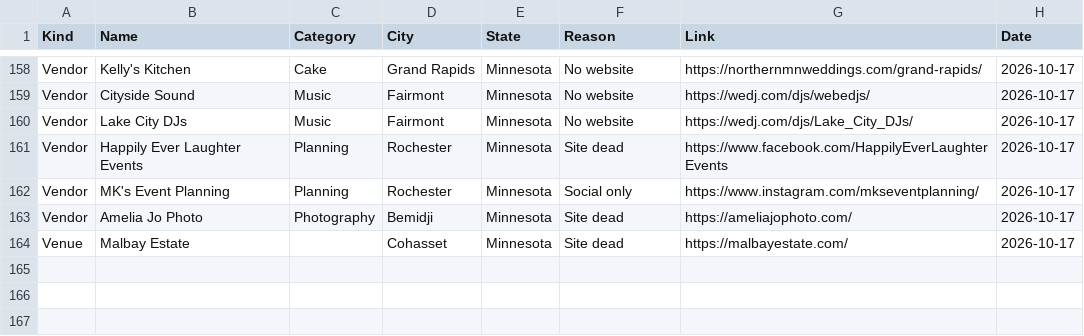
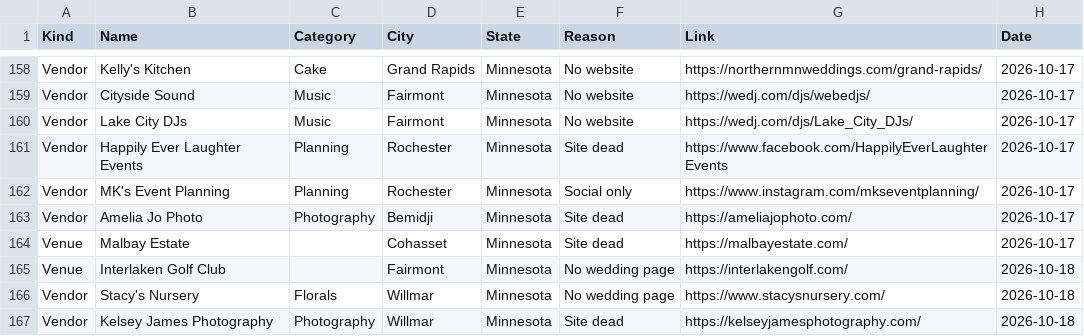
Before and after one commit to dukemackle/Wedding-Build, a TSV file: src/lib/batches/skipped/minnesota.tsv, drawn as a sheet; only a part is shown, gaps mark what is left out.

```diff
--- a/src/lib/batches/skipped/minnesota.tsv
+++ b/src/lib/batches/skipped/minnesota.tsv
@@ -164 +164,4 @@ Vendor	Amelia Jo Photo	Photography	Bemidji	Minnesota	Site dead	https://ameliajop
 Venue	Malbay Estate		Cohasset	Minnesota	Site dead	https://malbayestate.com/	2026-10-17
+Venue	Interlaken Golf Club		Fairmont	Minnesota	No wedding page	https://interlakengolf.com/	2026-10-18
+Vendor	Stacy's Nursery	Florals	Willmar	Minnesota	No wedding page	https://www.stacysnursery.com/	2026-10-18
+Vendor	Kelsey James Photography	Photography	Willmar	Minnesota	Site dead	https://kelseyjamesphotography.com/	2026-10-18
```
Also changed, not shown: src/lib/batches/skipped/kansas.tsv, src/lib/batches/skipped/texas.tsv, 4 other files.
